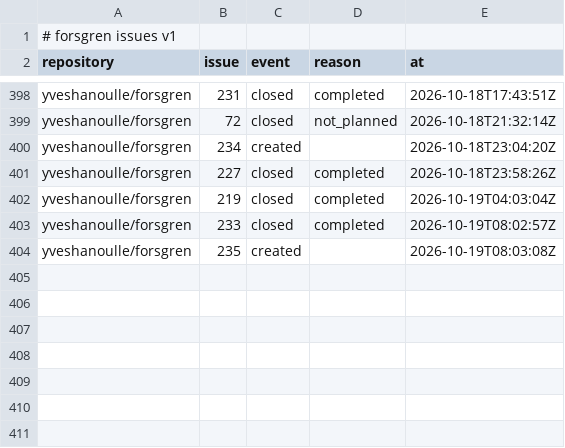
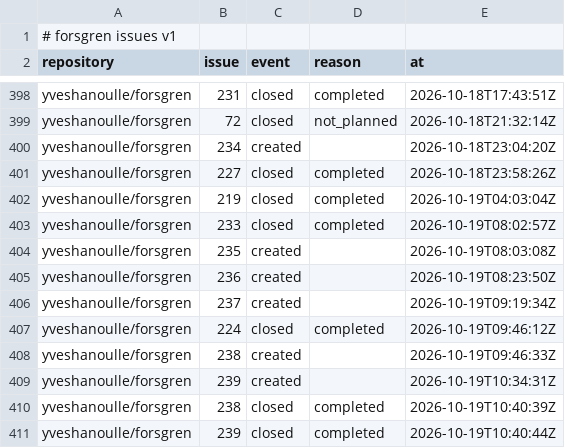
Before and after one commit to yveshanoulle/forsgren-metrics, a CSV file: data/issues.csv, drawn as a sheet; only a part is shown, gaps mark what is left out.

```diff
--- a/data/issues.csv
+++ b/data/issues.csv
@@ -404 +404,8 @@ yveshanoulle/forsgren,233,closed,completed,2026-10-19T08:02:57Z
 yveshanoulle/forsgren,235,created,,2026-10-19T08:03:08Z
+yveshanoulle/forsgren,236,created,,2026-10-19T08:23:50Z
+yveshanoulle/forsgren,237,created,,2026-10-19T09:19:34Z
+yveshanoulle/forsgren,224,closed,completed,2026-10-19T09:46:12Z
+yveshanoulle/forsgren,238,created,,2026-10-19T09:46:33Z
+yveshanoulle/forsgren,239,created,,2026-10-19T10:34:31Z
+yveshanoulle/forsgren,238,closed,completed,2026-10-19T10:40:39Z
+yveshanoulle/forsgren,239,closed,completed,2026-10-19T10:40:44Z
```
Also changed, not shown: data/issue_bugs.csv, 1 other file.
